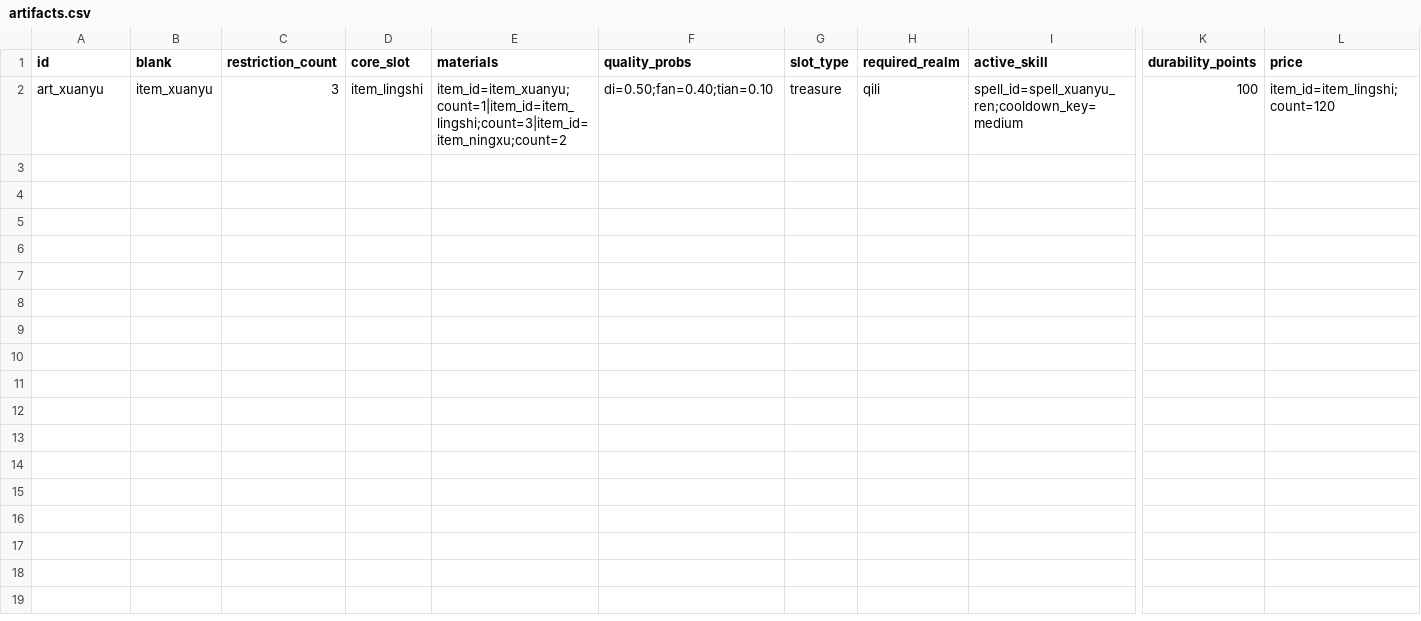
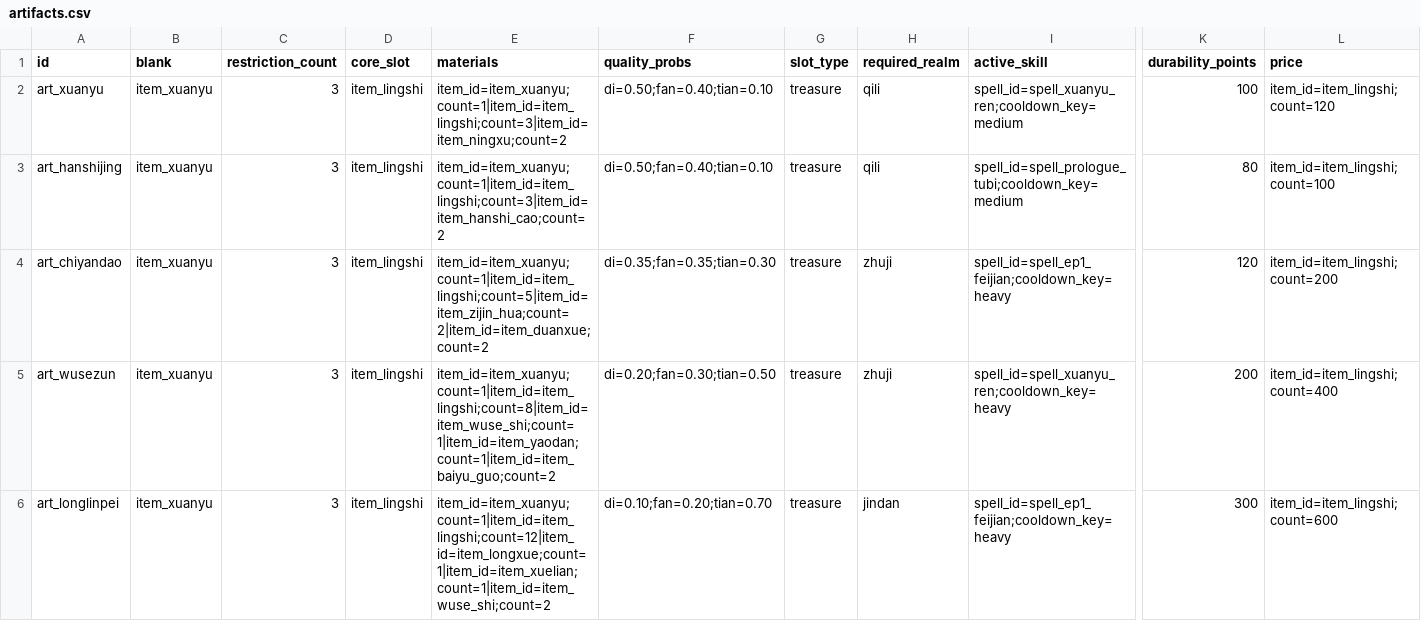
Before and after one commit to fusheng13145/Primordial-Strife, a CSV file: tables/artifacts.csv, drawn as a sheet; only a part is shown, gaps mark what is left out; rows hold the shown columns only; the diff names each change by its address in the sheet, - before the commit and + after, or states it on an @@ line.

Commit message:
feat(content): P3 矿石扩到 7 种 + 铸器体系扩展——5 法宝/铸器配方链
矿石 3→7 种（OreGenerator 全管线：configured_feature/placed_feature/
biome_modifier/loot_table/contract_mirror ×5/矿）：
- 玄铁矿（mountains/石岸，中阶铸器主材，veins=6 density=0.60）
- 紫金矿（deep_dark/dripstone 深层，高阶材料，veins=2 density=0.20）
- 五色石矿（深层全群系，五行合一，veins=1 density=0.08）
- 天晶矿（deep_dark 底层独占，传说级，veins=1 density=0.03）

铸器体系 artifacts.csv 1→5 法宝：
- 寒晶镜（水系防御，qili 可铸，天品 10%）
- 赤炎刀（火系攻击，zhuji，天品 30%，120 耐久）
- 五色尊（五行合一灵宝，zhuji，天品 50%，200 耐久）
- 龙鳞佩（龙血灵宝，jindan，天品 70%，300 耐久——秘境材料）

StrifeOreBlocks +4 方块注册 + lang 双语 +16 条

```diff
--- a/tables/artifacts.csv
+++ b/tables/artifacts.csv
+row 3: art_hanshijing | item_xuanyu | 3 | item_lingshi | item_id=item_xuanyu;count=1|item_id=item_lingshi;count=3|item_id=item_hanshi_cao;count=2 | di=0.50;fan=0.40;tian=0.10 | treasure | qili | spell_id=spell_prologue_tubi;cooldown_key=medium | 80 | item_id=item_lingshi;count=100
+row 4: art_chiyandao | item_xuanyu | 3 | item_lingshi | item_id=item_xuanyu;count=1|item_id=item_lingshi;count=5|item_id=item_zijin_hua;count=2|item_id=item_duanxue;count=2 | di=0.35;fan=0.35;tian=0.30 | treasure | zhuji | spell_id=spell_ep1_feijian;cooldown_key=heavy | 120 | item_id=item_lingshi;count=200
+row 5: art_wusezun | item_xuanyu | 3 | item_lingshi | item_id=item_xuanyu;count=1|item_id=item_lingshi;count=8|item_id=item_wuse_shi;count=1|item_id=item_yaodan;count=1|item_id=item_baiyu_guo;count=2 | di=0.20;fan=0.30;tian=0.50 | treasure | zhuji | spell_id=spell_xuanyu_ren;cooldown_key=heavy | 200 | item_id=item_lingshi;count=400
+row 6: art_longlinpei | item_xuanyu | 3 | item_lingshi | item_id=item_xuanyu;count=1|item_id=item_lingshi;count=12|item_id=item_longxue;count=1|item_id=item_xuelian;count=1|item_id=item_wuse_shi;count=2 | di=0.10;fan=0.20;tian=0.70 | treasure | jindan | spell_id=spell_ep1_feijian;cooldown_key=heavy | 300 | item_id=item_lingshi;count=600
```
Also changed, not shown: tables/ores.csv, 45 other files.
